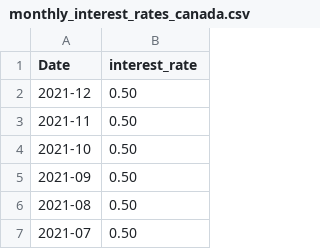
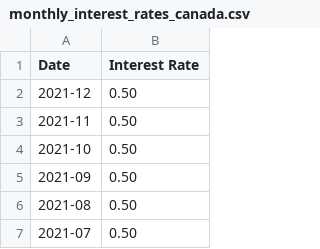
Before and after one commit to LunaAmador/Pandamonium, a CSV file: monthly_interest_rates_canada.csv, drawn as a sheet; only a part is shown.

```diff
--- a/monthly_interest_rates_canada.csv
+++ b/monthly_interest_rates_canada.csv
@@ -1,2 +1,2 @@
-Date,interest_rate
+Date,Interest Rate
 2021-12, 0.50
```
Also changed, not shown: 2 other files.
